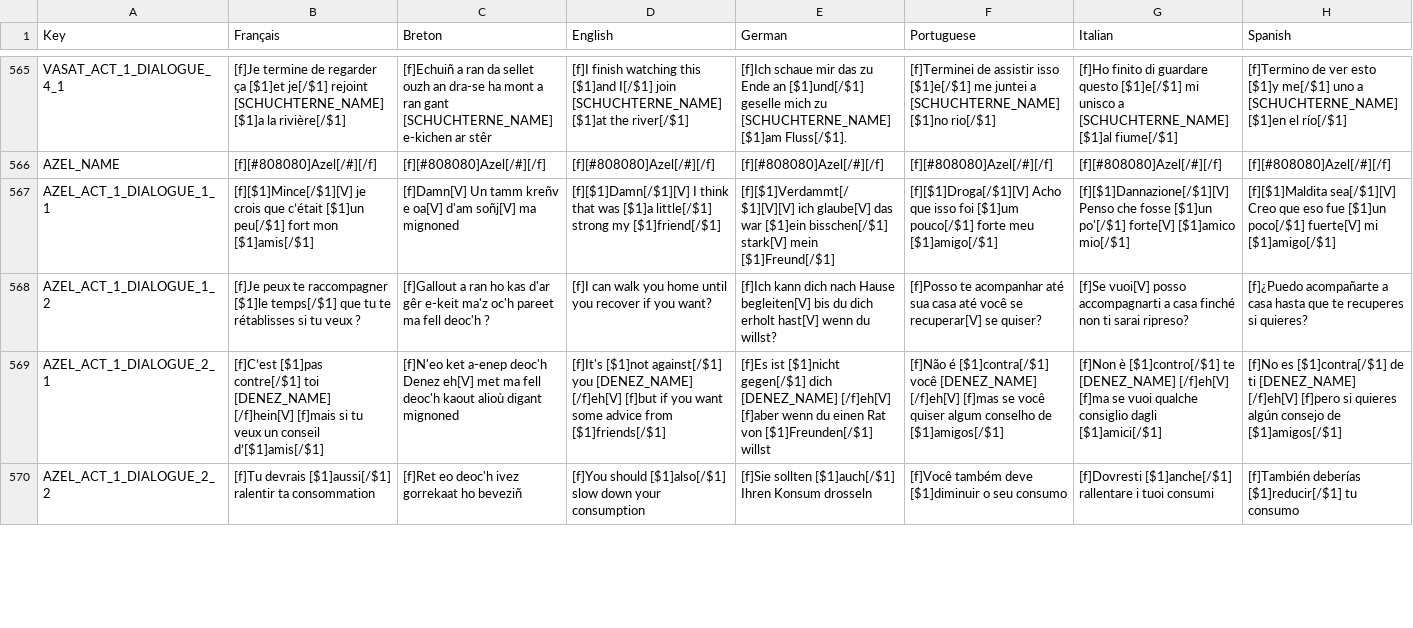
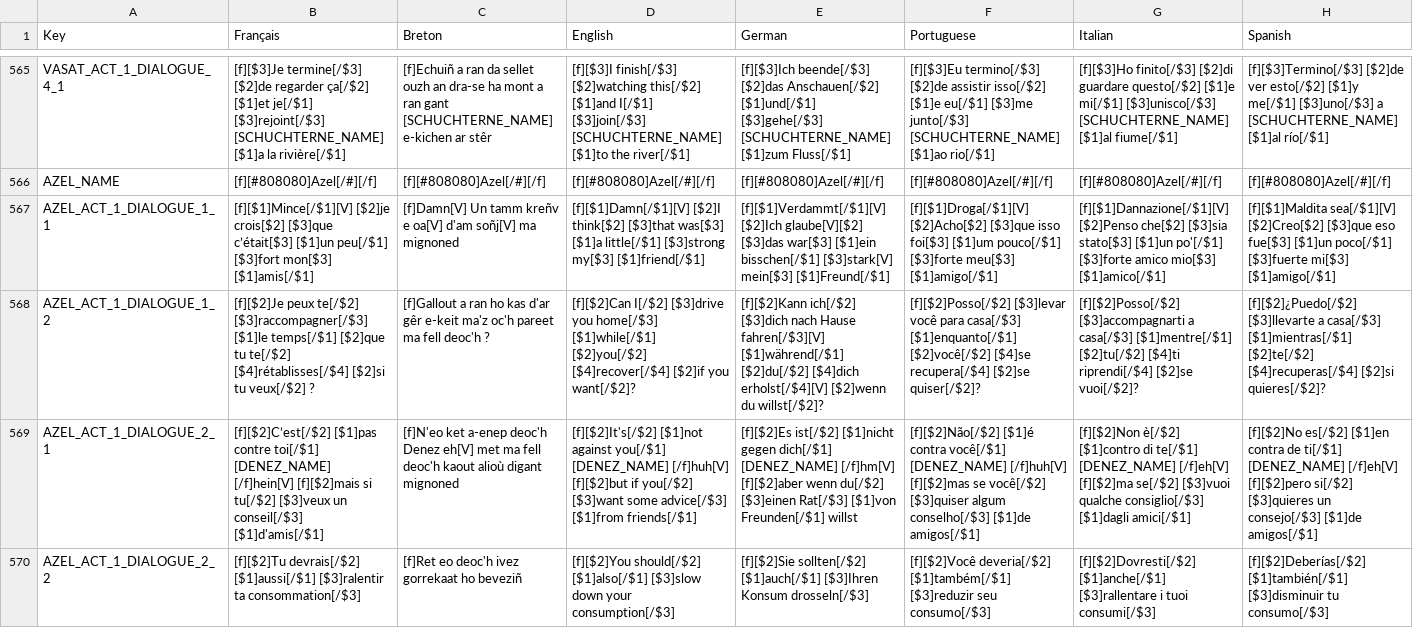
Before and after one commit to Polissages-de-Couilles/Reflets-Oublies, a CSV file: Assets/Resources/Localization.csv, drawn as a sheet; only a part is shown, gaps mark what is left out; the diff covers the shown part only; the diff names each change by its address in the sheet, - before the commit and + after, or states it on an @@ line.

```diff
--- a/Assets/Resources/Localization.csv
+++ b/Assets/Resources/Localization.csv
-B565 (Français): [f]Je termine de regarder ça [$1]et je[/$1] rejoint [SCHUCHTERNE_NAME] [$1]a…
+B565 (Français): [f][$3]Je termine[/$3] [$2]de regarder ça[/$2] [$1]et je[/$1] [$3]rejoint[/$3] [SCHUCHTERNE_NAME] [$1]a…
-D565 (English): [f]I finish watching this [$1]and I[/$1] join [SCHUCHTERNE_NAME] [$1]at the river[/$1]
+D565 (English): [f][$3]I finish[/$3] [$2]watching this[/$2] [$1]and I[/$1] [$3]join[/$3] [SCHUCHTERNE_NAME] [$1]to the river[/$1]
-E565 (German): [f]Ich schaue mir das zu Ende an [$1]und[/$1] geselle mich zu [SCHUCHTERNE_NAME] [$1]am Fluss[/$1].
+E565 (German): [f][$3]Ich beende[/$3] [$2]das Anschauen[/$2] [$1]und[/$1] [$3]gehe[/$3] [SCHUCHTERNE_NAME] [$1]zum Fluss[/$1]
-F565 (Portuguese): [f]Terminei de assistir isso [$1]e[/$1] me juntei a [SCHUCHTERNE_NAME] [$1]no rio[/$1]
+F565 (Portuguese): [f][$3]Eu termino[/$3] [$2]de assistir isso[/$2] [$1]e eu[/$1] [$3]me junto[/$3] [SCHUCHTERNE_NAME] [$1]ao rio[/$1]
-G565 (Italian): [f]Ho finito di guardare questo [$1]e[/$1] mi unisco a [SCHUCHTERNE_NAME] [$1]al…
+G565 (Italian): [f][$3]Ho finito[/$3] [$2]di guardare questo[/$2] [$1]e mi[/$1] [$3]unisco[/$3] [SCHUCHTERNE_NAME] [$1]al…
-H565 (Spanish): [f]Termino de ver esto [$1]y me[/$1] uno a [SCHUCHTERNE_NAME] [$1]en el río[/$1]
+H565 (Spanish): [f][$3]Termino[/$3] [$2]de ver esto[/$2] [$1]y me[/$1] [$3]uno[/$3] a [SCHUCHTERNE_NAME] [$1]al río[/$1]
-B567 (Français): [f][$1]Mince[/$1][V] je crois que c’était [$1]un peu[/$1] fort mon [$1]amis[/$1]
+B567 (Français): [f][$1]Mince[/$1][V] [$2]je crois[$2] [$3]que c’était[$3] [$1]un peu[/$1] [$3]fort mon[$3] [$1]amis[/$1]
-D567 (English): [f][$1]Damn[/$1][V] I think that was [$1]a little[/$1] strong my [$1]friend[/$1]
+D567 (English): [f][$1]Damn[/$1][V] [$2]I think[$2] [$3]that was[$3] [$1]a little[/$1] [$3]strong my[$3] [$1]friend[/$1]
-E567 (German): [f][$1]Verdammt[/$1][V][V] ich glaube[V] das war [$1]ein bisschen[/$1] stark[V] mein [$1]Freund[/$1]
+E567 (German): [f][$1]Verdammt[/$1][V] [$2]Ich glaube[V][$2] [$3]das war[$3] [$1]ein bisschen[/$1] [$3]stark[V] mein[$3] [$1]Freund[/$1]
-F567 (Portuguese): [f][$1]Droga[/$1][V] Acho que isso foi [$1]um pouco[/$1] forte meu [$1]amigo[/$1]
+F567 (Portuguese): [f][$1]Droga[/$1][V] [$2]Acho[$2] [$3]que isso foi[$3] [$1]um pouco[/$1] [$3]forte meu[$3] [$1]amigo[/$1]
-G567 (Italian): [f][$1]Dannazione[/$1][V] Penso che fosse [$1]un po'[/$1] forte[V] [$1]amico mio[/$1]
+G567 (Italian): [f][$1]Dannazione[/$1][V] [$2]Penso che[$2] [$3]sia stato[$3] [$1]un po'[/$1] [$3]forte amico mio[$3] [$1]amico[/$1]
-H567 (Spanish): [f][$1]Maldita sea[/$1][V] Creo que eso fue [$1]un poco[/$1] fuerte[V] mi [$1]amigo[/$1]
+H567 (Spanish): [f][$1]Maldita sea[/$1][V] [$2]Creo[$2] [$3]que eso fue[$3] [$1]un poco[/$1] [$3]fuerte mi[$3] [$1]amigo[/$1]
-B568 (Français): [f]Je peux te raccompagner [$1]le temps[/$1] que tu te rétablisses si tu veux ?
+B568 (Français): [f][$2]Je peux te[/$2] [$3]raccompagner[/$3] [$1]le temps[/$1] [$2]que tu te[/$2] [$4]rétablisses[/$4] [$2]si tu veux[/$2] ?
-D568 (English): [f]I can walk you home until you recover if you want?
+D568 (English): [f][$2]Can I[/$2] [$3]drive you home[/$3] [$1]while[/$1] [$2]you[/$2] [$4]recover[/$4] [$2]if you want[/$2]?
-E568 (German): [f]Ich kann dich nach Hause begleiten[V] bis du dich erholt hast[V] wenn du willst?
+E568 (German): [f][$2]Kann ich[/$2] [$3]dich nach Hause fahren[/$3][V] [$1]während[/$1] [$2]du[/$2] [$4]dich erholst[/$4][V] [$2]wenn du willst[/$2]?
-F568 (Portuguese): [f]Posso te acompanhar até sua casa até você se recuperar[V] se quiser?
+F568 (Portuguese): [f][$2]Posso[/$2] [$3]levar você para casa[/$3] [$1]enquanto[/$1] [$2]você[/$2] [$4]se recupera[/$4] [$2]se quiser[/$2]?
-G568 (Italian): [f]Se vuoi[V] posso accompagnarti a casa finché non ti sarai ripreso?
+G568 (Italian): [f][$2]Posso[/$2] [$3]accompagnarti a casa[/$3] [$1]mentre[/$1] [$2]tu[/$2] [$4]ti riprendi[/$4] [$2]se vuoi[/$2]?
-H568 (Spanish): [f]¿Puedo acompañarte a casa hasta que te recuperes si quieres?
+H568 (Spanish): [f][$2]¿Puedo[/$2] [$3]llevarte a casa[/$3] [$1]mientras[/$1] [$2]te[/$2] [$4]recuperas[/$4] [$2]si quieres[/$2]?
-B569 (Français): [f]C’est [$1]pas contre[/$1] toi [DENEZ_NAME] [/f]hein[V] [f]mais si tu veux un conseil d’[$1]amis[/$1]
+B569 (Français): [f][$2]C’est[/$2] [$1]pas contre toi[/$1] [DENEZ_NAME] [/f]hein[V] [f][$2]mais si tu[/$2] [$3]veux un conseil[/$3] [$1]d'amis[/$1]
-D569 (English): [f]It's [$1]not against[/$1] you [DENEZ_NAME] [/f]eh[V] [f]but if you want some advice from [$1]friends[/$1]
+D569 (English): [f][$2]It's[/$2] [$1]not against you[/$1] [DENEZ_NAME] [/f]huh[V] [f][$2]but if you[/$2] [$3]want some advice[/$3] [$1]from friends[/$1]
-E569 (German): [f]Es ist [$1]nicht gegen[/$1] dich [DENEZ_NAME] [/f]eh[V] [f]aber wenn du einen Rat von [$1]Freunden[/$1] willst
+E569 (German): [f][$2]Es ist[/$2] [$1]nicht gegen dich[/$1] [DENEZ_NAME] [/f]hm[V] [f][$2]aber wenn du[/$2] [$3]einen Rat[/$3] [$1]von Freunden[/$1] willst
-F569 (Portuguese): [f]Não é [$1]contra[/$1] você [DENEZ_NAME] [/f]eh[V] [f]mas se você quiser algum conselho de [$1]amigos[/$1]
+F569 (Portuguese): [f][$2]Não[/$2] [$1]é contra você[/$1] [DENEZ_NAME] [/f]huh[V] [f][$2]mas se você[/$2] [$3]quiser algum conselho[/$3] [$1]de amigos[/$1]
-G569 (Italian): [f]Non è [$1]contro[/$1] te [DENEZ_NAME] [/f]eh[V] [f]ma se vuoi qualche consiglio dagli [$1]amici[/$1]
+G569 (Italian): [f][$2]Non è[/$2] [$1]contro di te[/$1] [DENEZ_NAME] [/f]eh[V] [f][$2]ma se[/$2] [$3]vuoi qualche consiglio[/$3] [$1]dagli amici[/$1]
-H569 (Spanish): [f]No es [$1]contra[/$1] de ti [DENEZ_NAME] [/f]eh[V] [f]pero si quieres algún consejo de [$1]amigos[/$1]
+H569 (Spanish): [f][$2]No es[/$2] [$1]en contra de ti[/$1] [DENEZ_NAME] [/f]eh[V] [f][$2]pero si[/$2] [$3]quieres un consejo[/$3] [$1]de amigos[/$1]
-B570 (Français): [f]Tu devrais [$1]aussi[/$1] ralentir ta consommation
+B570 (Français): [f][$2]Tu devrais[/$2] [$1]aussi[/$1] [$3]ralentir ta consommation[/$3]
-D570 (English): [f]You should [$1]also[/$1] slow down your consumption
+D570 (English): [f][$2]You should[/$2] [$1]also[/$1] [$3]slow down your consumption[/$3]
-E570 (German): [f]Sie sollten [$1]auch[/$1] Ihren Konsum drosseln
+E570 (German): [f][$2]Sie sollten[/$2] [$1]auch[/$1] [$3]Ihren Konsum drosseln[/$3]
-F570 (Portuguese): [f]Você também deve [$1]diminuir o seu consumo
+F570 (Portuguese): [f][$2]Você deveria[/$2] [$1]também[/$1] [$3]reduzir seu consumo[/$3]
-G570 (Italian): [f]Dovresti [$1]anche[/$1] rallentare i tuoi consumi
+G570 (Italian): [f][$2]Dovresti[/$2] [$1]anche[/$1] [$3]rallentare i tuoi consumi[/$3]
-H570 (Spanish): [f]También deberías [$1]reducir[/$1] tu consumo
+H570 (Spanish): [f][$2]Deberías[/$2] [$1]también[/$1] [$3]disminuir tu consumo[/$3]
```
Also changed, not shown: 108 edited cells elsewhere in this file, 14 other files.
